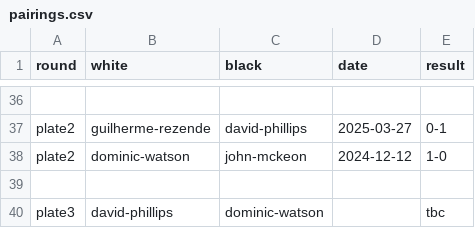
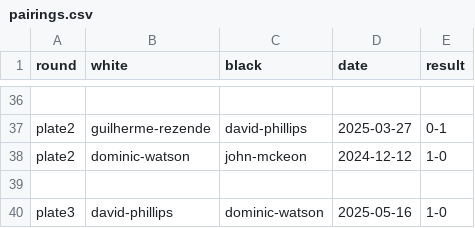
Before and after one commit to MiltonKeynesChessClub/clubwebsite, a CSV file: _data/results/internal/2024/u1800ko/pairings.csv, drawn as a sheet; only a part is shown, gaps mark what is left out.

Commit message:
Latest results

```diff
--- a/_data/results/internal/2024/u1800ko/pairings.csv
+++ b/_data/results/internal/2024/u1800ko/pairings.csv
@@ -39,2 +39,2 @@ plate2,dominic-watson,john-mckeon,2024-12-12,1-0
 ,,,,
-plate3,david-phillips,dominic-watson,,tbc
+plate3,david-phillips,dominic-watson,2025-05-16,1-0
```
Also changed, not shown: _data/results/internal/2024/u1800ko/rounds.csv, _data/results/internal/2025/championship/pool2/pairings.csv, 3 other files.
